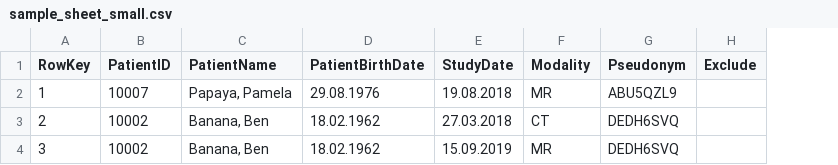
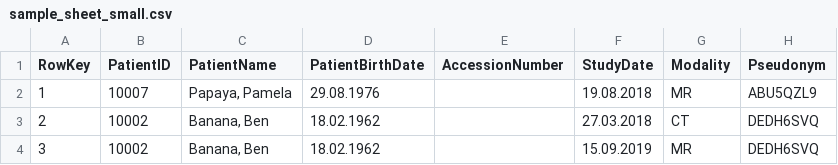
Before and after one commit to openradx/adit, a CSV file: samples/sample_sheet_small.csv, drawn as a sheet; removed rows and columns are numbered as before the commit, all else as after; the diff names each change by its address in the sheet, - before the commit and + after, or states it on an @@ line.

```diff
--- a/samples/sample_sheet_small.csv
+++ b/samples/sample_sheet_small.csv
+column E (AccessionNumber), empty
-column H (Exclude), empty
```
Also changed, not shown: 7 other files.
